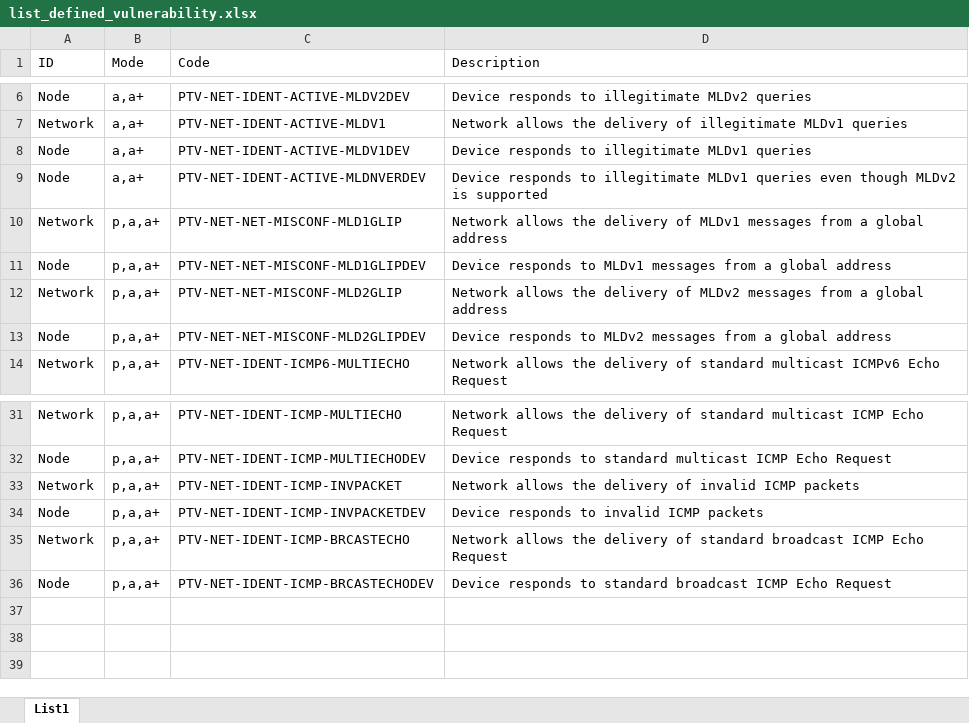
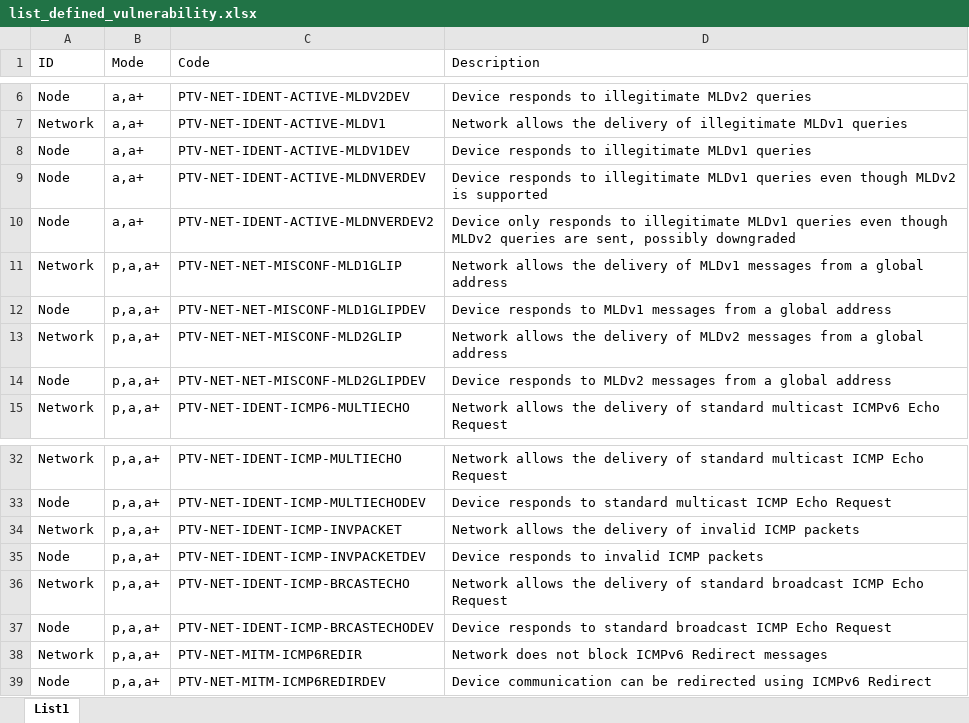
Before and after one commit to Penterep/ptnetinspector, an Excel workbook: docs/list_defined_vulnerability.xlsx, sheet List1, drawn as a sheet; only a part is shown, gaps mark what is left out; values as stored, in another font and other column widths than the file's, no borders; the diff names each change by its address in the sheet, - before the commit and + after, or states it on an @@ line.

Commit message:
update the list of vulnerabilities

```diff
--- a/docs/list_defined_vulnerability.xlsx (sheet List1)
+++ b/docs/list_defined_vulnerability.xlsx (sheet List1)
+row 10: Node | a,a+ | PTV-NET-IDENT-ACTIVE-MLDNVERDEV2 | Device only responds to illegitimate MLDv1 queries even though MLDv2 queries are sent, possibly downgraded
+row 38: Network | p,a,a+ | PTV-NET-MITM-ICMP6REDIR | Network does not block ICMPv6 Redirect messages
+row 39: Node | p,a,a+ | PTV-NET-MITM-ICMP6REDIRDEV | Device communication can be redirected using ICMPv6 Redirect
```
Also changed, not shown: 1 other file.
